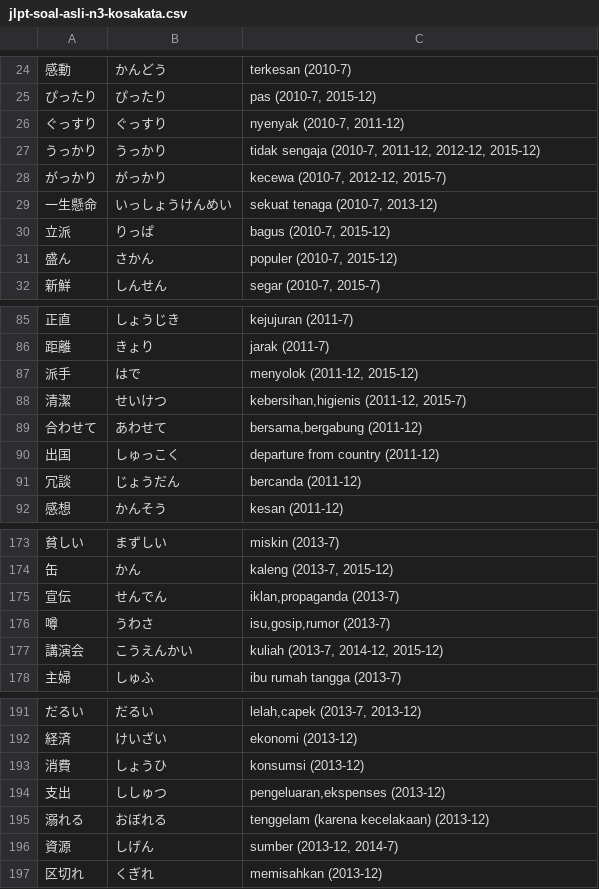
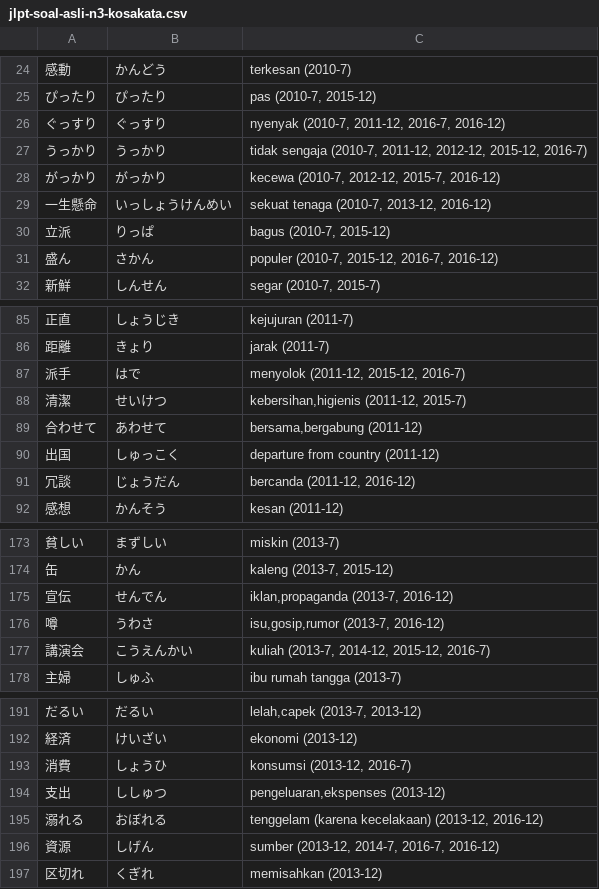
Before and after one commit to moemoe89/simple-quizify, a CSV file: jlpt-soal-asli-n3-kosakata.csv, drawn as a sheet; only a part is shown, gaps mark what is left out; the diff covers the shown part only; the diff names each change by its address in the sheet, - before the commit and + after, or states it on an @@ line.

```diff
--- a/jlpt-soal-asli-n3-kosakata.csv
+++ b/jlpt-soal-asli-n3-kosakata.csv
-C26: nyenyak (2010-7, 2011-12)
+C26: nyenyak (2010-7, 2011-12, 2016-7, 2016-12)
-C27: …2011-12, 2012-12, 2015-12)
+C27: …2011-12, 2012-12, 2015-12, 2016-7)
-C28: kecewa (2010-7, 2012-12, 2015-7)
+C28: kecewa (2010-7, 2012-12, 2015-7, 2016-12)
-C29: sekuat tenaga (2010-7, 2013-12)
+C29: sekuat tenaga (2010-7, 2013-12, 2016-12)
-C31: populer (2010-7, 2015-12)
+C31: populer (2010-7, 2015-12, 2016-7, 2016-12)
-C87: menyolok (2011-12, 2015-12)
+C87: menyolok (2011-12, 2015-12, 2016-7)
-C91: bercanda (2011-12)
+C91: bercanda (2011-12, 2016-12)
-C175: iklan,propaganda (2013-7)
+C175: iklan,propaganda (2013-7, 2016-12)
-C176: isu,gosip,rumor (2013-7)
+C176: isu,gosip,rumor (2013-7, 2016-12)
-C177: kuliah (2013-7, 2014-12, 2015-12)
+C177: kuliah (2013-7, 2014-12, 2015-12, 2016-7)
-C193: konsumsi (2013-12)
+C193: konsumsi (2013-12, 2016-7)
-C195: tenggelam (karena kecelakaan) (2013-12)
+C195: tenggelam (karena kecelakaan) (2013-12, 2016-12)
-C196: sumber (2013-12, 2014-7)
+C196: sumber (2013-12, 2014-7, 2016-7, 2016-12)
```
Also changed, not shown: 26 added rows and 19 edited cells elsewhere in this file.
